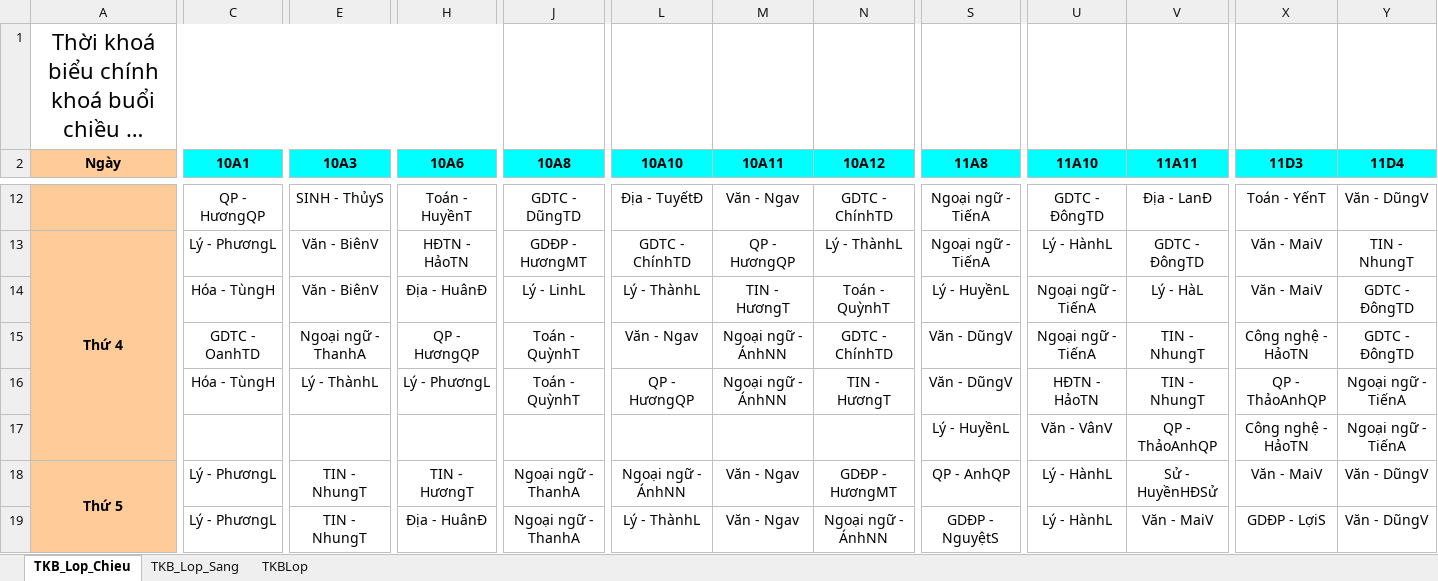
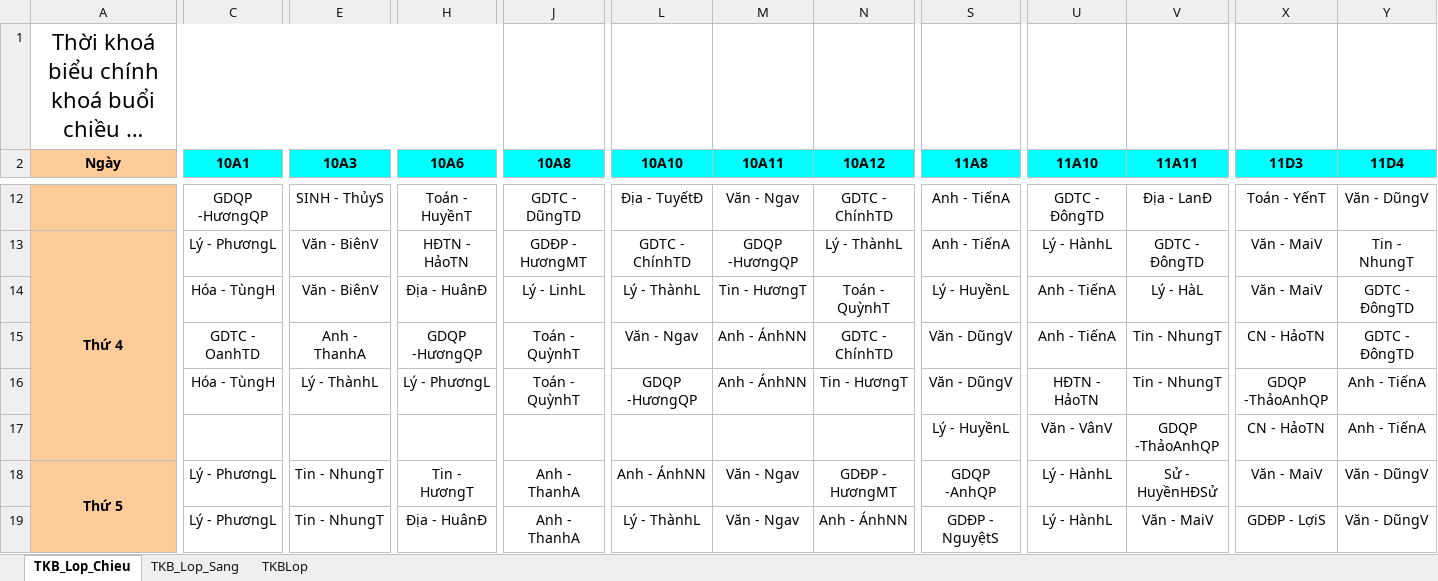
Before and after one commit to NTH-Mp42/chat-bot-dp, an Excel workbook: data/thoi_khoa_bieu.xlsx, sheet TKB_Lop_Chieu, drawn as a sheet; only a part is shown, gaps mark what is left out; long unchanged cells end in …; values as stored, in another font and other column widths than the file's, no borders; the diff covers the shown part only; the diff names each change by its address in the sheet, - before the commit and + after, or states it on an @@ line.

```diff
--- a/data/thoi_khoa_bieu.xlsx (sheet TKB_Lop_Chieu)
+++ b/data/thoi_khoa_bieu.xlsx (sheet TKB_Lop_Chieu)
-C12 (10A1): QP - HươngQP
+C12 (10A1): GDQP -HươngQP
-S12:S13 (11A8): Ngoại ngữ - TiếnA
+S12:S13 (11A8): Anh - TiếnA
-M13 (10A11): QP - HươngQP
+M13 (10A11): GDQP -HươngQP
-Y13 (11D4): TIN - NhungT
+Y13 (11D4): Tin - NhungT
-M14 (10A11): TIN - HươngT
+M14 (10A11): Tin - HươngT
-U14:U15 (11A10): Ngoại ngữ - TiếnA
+U14:U15 (11A10): Anh - TiếnA
-E15 (10A3): Ngoại ngữ - ThanhA
+E15 (10A3): Anh - ThanhA
-H15 (10A6): QP - HươngQP
+H15 (10A6): GDQP -HươngQP
-M15:M16 (10A11): Ngoại ngữ - ÁnhNN
+M15:M16 (10A11): Anh - ÁnhNN
-V15:V16 (11A11): TIN - NhungT
+V15:V16 (11A11): Tin - NhungT
-X15 (11D3): Công nghệ - HảoTN
+X15 (11D3): CN - HảoTN
-L16 (10A10): QP - HươngQP
+L16 (10A10): GDQP -HươngQP
-N16 (10A12): TIN - HươngT
+N16 (10A12): Tin - HươngT
-X16 (11D3): QP - ThảoAnhQP
+X16 (11D3): GDQP -ThảoAnhQP
-Y16:Y17 (11D4): Ngoại ngữ - TiếnA
+Y16:Y17 (11D4): Anh - TiếnA
-V17 (11A11): QP - ThảoAnhQP
+V17 (11A11): GDQP -ThảoAnhQP
-X17 (11D3): Công nghệ - HảoTN
+X17 (11D3): CN - HảoTN
-E18:E19 (10A3): TIN - NhungT
+E18:E19 (10A3): Tin - NhungT
-H18 (10A6): TIN - HươngT
+H18 (10A6): Tin - HươngT
-J18:J19 (10A8): Ngoại ngữ - ThanhA
+J18:J19 (10A8): Anh - ThanhA
-L18 (10A10): Ngoại ngữ - ÁnhNN
+L18 (10A10): Anh - ÁnhNN
-S18 (11A8): QP - AnhQP
+S18 (11A8): GDQP -AnhQP
-N19 (10A12): Ngoại ngữ - ÁnhNN
+N19 (10A12): Anh - ÁnhNN
```
Also changed, not shown: 120 edited cells elsewhere in this sheet, sheet TKB_Lop_Sang, 9 other files.
